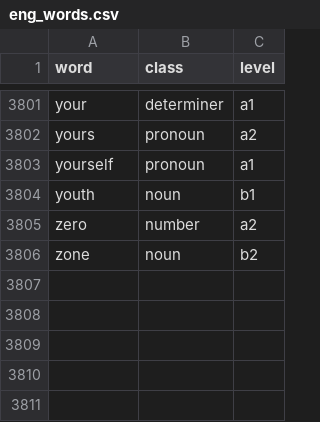
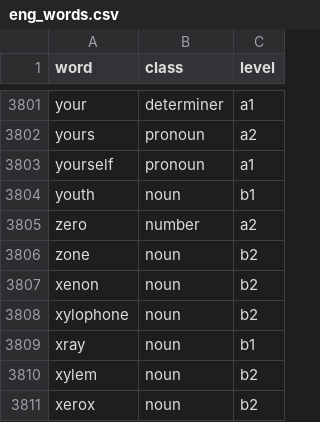
Before and after one commit to d1may/LanguageAPP, a CSV file: eng_words.csv, drawn as a sheet; only a part is shown, gaps mark what is left out; the diff names each change by its address in the sheet, - before the commit and + after, or states it on an @@ line.

```diff
--- a/eng_words.csv
+++ b/eng_words.csv
+row 3807: xenon | noun | b2
+row 3808: xylophone | noun | b2
+row 3809: xray | noun | b1
+row 3810: xylem | noun | b2
+row 3811: xerox | noun | b2
```
Also changed, not shown: 21 other files.
